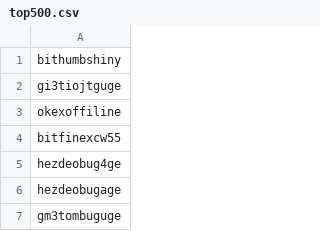
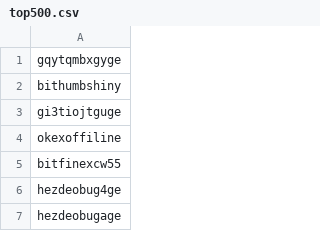
Before and after one commit to eosdac/DACtools, a CSV file: getvotes/top500.csv, drawn as a sheet; only a part is shown; the shorter side is filled out with more unchanged rows.

```diff
--- a/getvotes/top500.csv
+++ b/getvotes/top500.csv
@@ -1 +1,2 @@
+gqytqmbxgyge
 bithumbshiny
```
Also changed, not shown: 3 other files.
